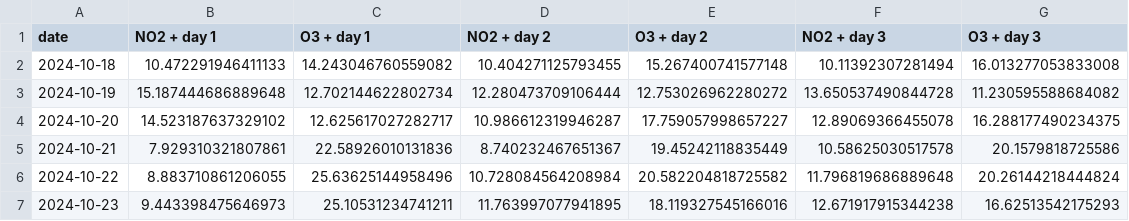
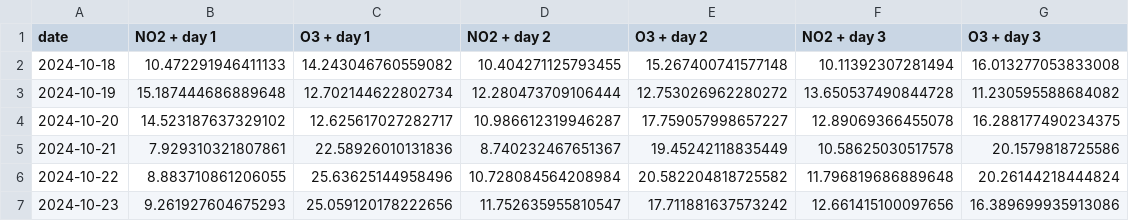
Before and after one commit to atodorov284/air-quality-forecast, a CSV file: data/model_predictions/prediction_data.csv, drawn as a sheet.

```diff
--- a/data/model_predictions/prediction_data.csv
+++ b/data/model_predictions/prediction_data.csv
@@ -6,2 +6,2 @@ date,NO2 + day 1,O3 + day 1,NO2 + day 2,O3 + day 2,NO2 + day 3,O3 + day 3
 2024-10-22,8.883710861206055,25.63625144958496,10.728084564208984,20.582204818725582,11.796819686889648,20.26144218444824
-2024-10-23,9.443398475646973,25.10531234741211,11.763997077941895,18.119327545166016,12.671917915344238,16.62513542175293
+2024-10-23,9.261927604675293,25.059120178222656,11.752635955810547,17.711881637573242,12.661415100097656,16.389699935913086
```
Also changed, not shown: data/model_predictions/last_three_days.csv.
